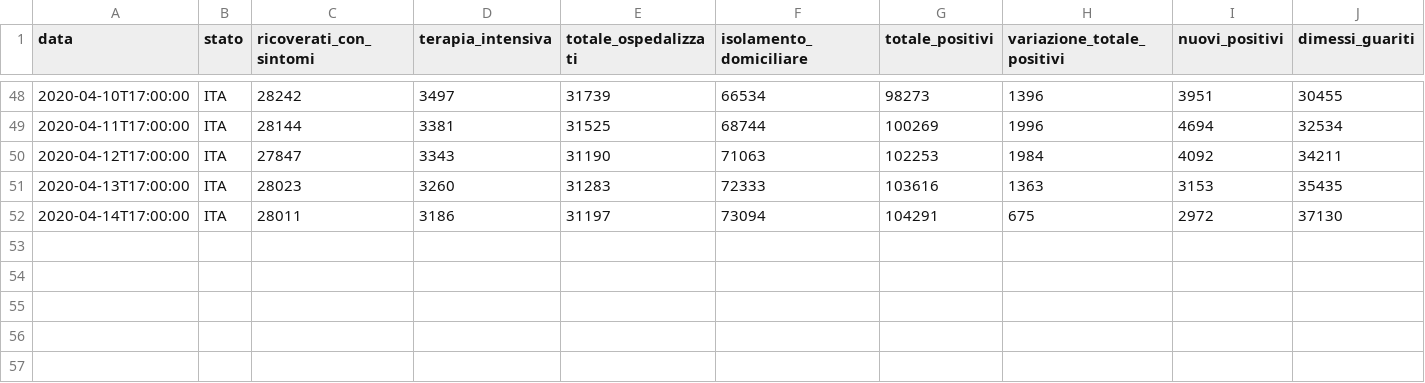
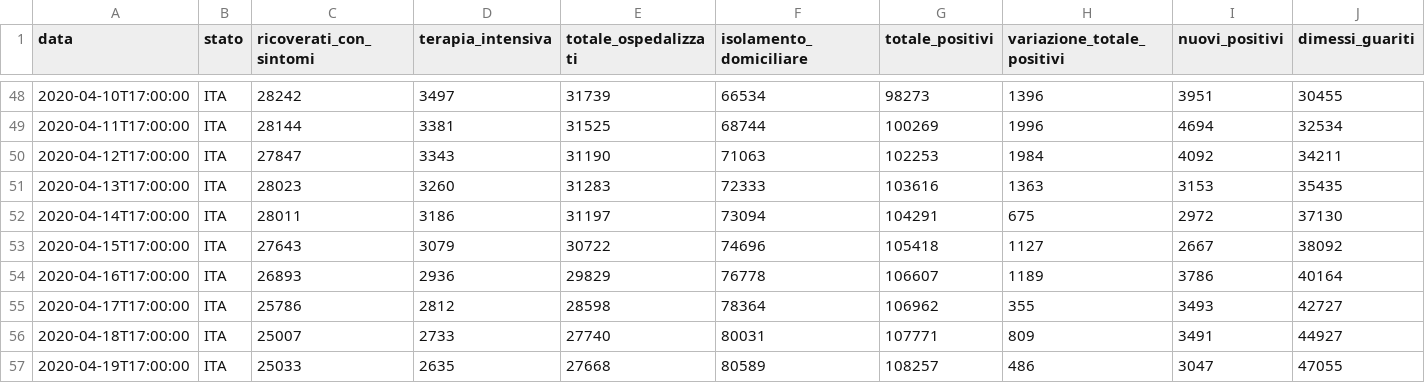
Before and after one commit to massimorofi/worlddata, a CSV file: dist/data/dpc-covid19-ita-andamento-nazionale.csv, drawn as a sheet; only a part is shown, gaps mark what is left out; rows hold the shown columns only; the diff names each change by its address in the sheet, - before the commit and + after, or states it on an @@ line.

```diff
--- a/dist/data/dpc-covid19-ita-andamento-nazionale.csv
+++ b/dist/data/dpc-covid19-ita-andamento-nazionale.csv
+row 53: 2020-04-15T17:00:00 | ITA | 27643 | 3079 | 30722 | 74696 | 105418 | 1127 | 2667 | 38092
+row 54: 2020-04-16T17:00:00 | ITA | 26893 | 2936 | 29829 | 76778 | 106607 | 1189 | 3786 | 40164
+row 55: 2020-04-17T17:00:00 | ITA | 25786 | 2812 | 28598 | 78364 | 106962 | 355 | 3493 | 42727
+row 56: 2020-04-18T17:00:00 | ITA | 25007 | 2733 | 27740 | 80031 | 107771 | 809 | 3491 | 44927
+row 57: 2020-04-19T17:00:00 | ITA | 25033 | 2635 | 27668 | 80589 | 108257 | 486 | 3047 | 47055
```
Also changed, not shown: dist/data/dpc-covid19-ita-regioni.csv, 18 other files.
